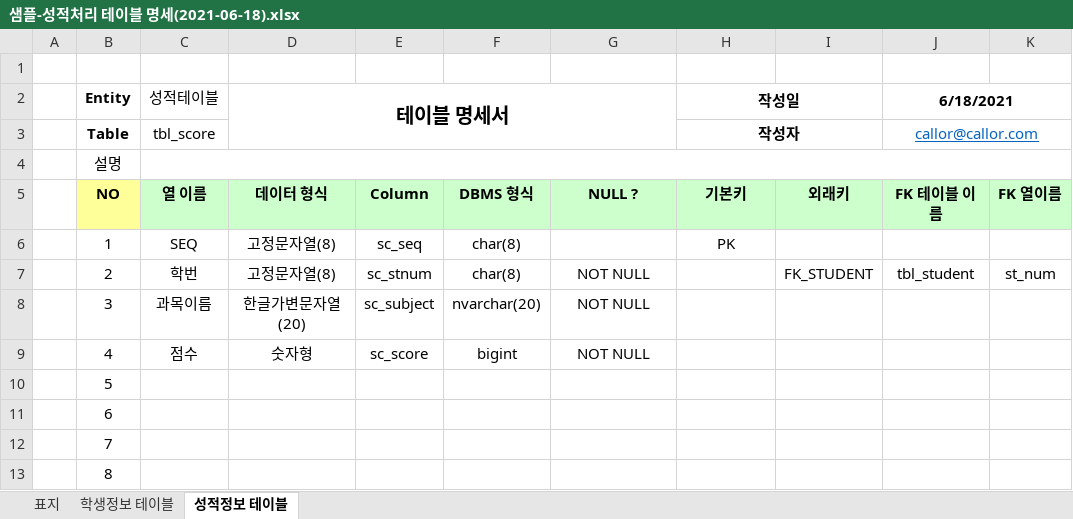
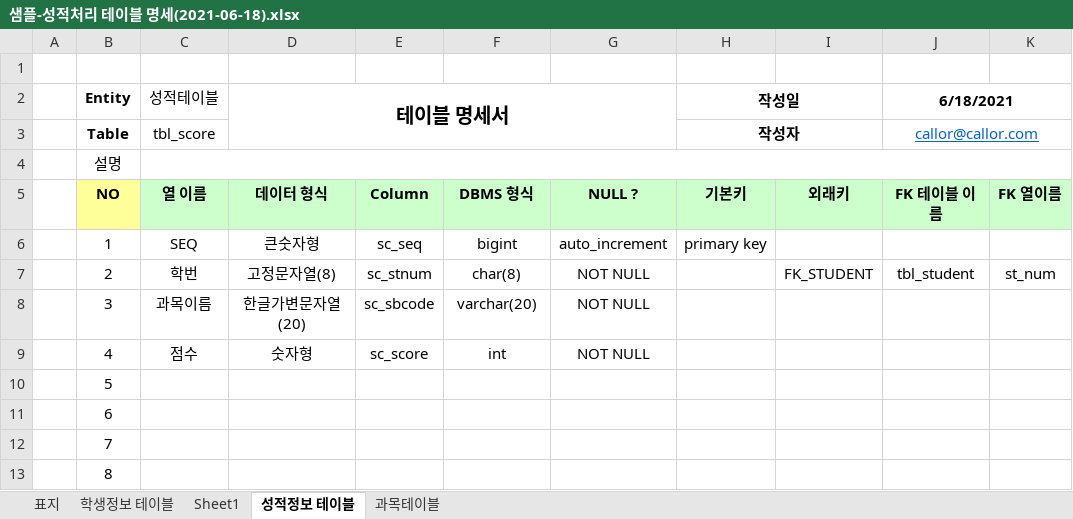
Before and after one commit to ioo1332/Biz_403_2021_04_DBMS, an Excel workbook: 성적처리/샘플-성적처리 테이블 명세(2021-06-18).xlsx, sheet 성적정보 테이블, drawn as a sheet; only a part is shown; values as stored, in another font and other column widths than the file's, no borders; the diff names each change by its address in the sheet, - before the commit and + after, or states it on an @@ line.

```diff
--- a/성적처리/샘플-성적처리 테이블 명세(2021-06-18).xlsx (sheet 성적정보 테이블)
+++ b/성적처리/샘플-성적처리 테이블 명세(2021-06-18).xlsx (sheet 성적정보 테이블)
+sheet tab: Sheet1
+sheet tab: 과목테이블
-D6 (테이블 명세서): 고정문자열(8)
+D6 (테이블 명세서): 큰숫자형
-F6: char(8)
+F6: bigint
-G6: (empty)
+G6: auto_increment
-H6 (작성일): PK
+H6 (작성일): primary key
-E8: sc_subject
+E8: sc_sbcode
-F8: nvarchar(20)
+F8: varchar(20)
-F9: bigint
+F9: int
```
Also changed, not shown: sheet 학생정보 테이블, 도서정보/샘플-도서정보(2021-06-10)-MYSQL 테이블명세.xlsx, 1 other file.
